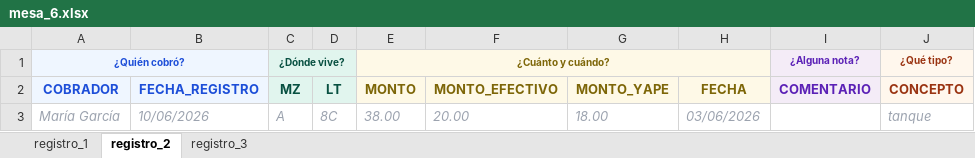
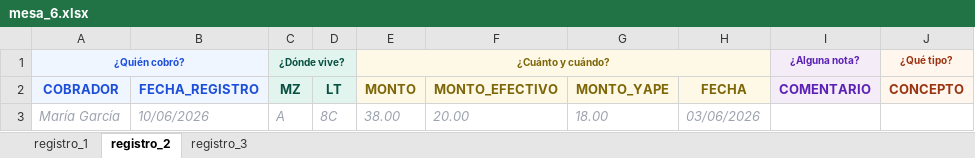
Before and after one commit to Thariel198/jaas-saas, an Excel workbook: 4_pagos/efectivo/inputs/mesa_6.xlsx, sheet registro_2, drawn as a sheet; values as stored, in another font and other column widths than the file's, no borders; the diff names each change by its address in the sheet, - before the commit and + after, or states it on an @@ line.

```diff
--- a/4_pagos/efectivo/inputs/mesa_6.xlsx (sheet registro_2)
+++ b/4_pagos/efectivo/inputs/mesa_6.xlsx (sheet registro_2)
-J3 (CONCEPTO): tanque
+J3 (CONCEPTO): (empty)
```
Also changed, not shown: sheet registro_1, sheet registro_3, hidden cells, 4_pagos/efectivo/inputs/mesa_1.xlsx, 4_pagos/efectivo/inputs/mesa_2.xlsx, 19 other files.
